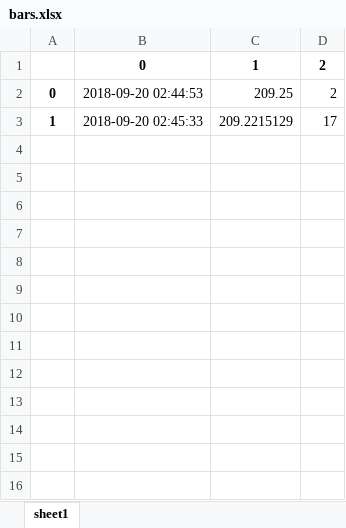
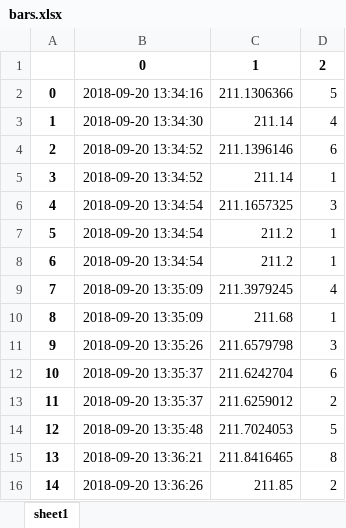
Before and after one commit to tfz2101/Crypto_Trading, an Excel workbook: bars.xlsx, sheet sheet1, drawn as a sheet; values as stored, in another font and other column widths than the file's, no borders; the diff names each change by its address in the sheet, - before the commit and + after, or states it on an @@ line.

```diff
--- a/bars.xlsx (sheet sheet1)
+++ b/bars.xlsx (sheet sheet1)
-B2: 2018-09-20 02:44:53
+B2: 2018-09-20 13:34:16
-C2: 209.25
+C2: 211.1306366
-D2: 2
+D2: 5
-B3: 2018-09-20 02:45:33
+B3: 2018-09-20 13:34:30
-C3: 209.2215129
+C3: 211.14
-D3: 17
+D3: 4
+row 4: 2 | 2018-09-20 13:34:52 | 211.1396146 | 6
+row 5: 3 | 2018-09-20 13:34:52 | 211.14 | 1
+row 6: 4 | 2018-09-20 13:34:54 | 211.1657325 | 3
+row 7: 5 | 2018-09-20 13:34:54 | 211.2 | 1
+row 8: 6 | 2018-09-20 13:34:54 | 211.2 | 1
+row 9: 7 | 2018-09-20 13:35:09 | 211.3979245 | 4
+row 10: 8 | 2018-09-20 13:35:09 | 211.68 | 1
+row 11: 9 | 2018-09-20 13:35:26 | 211.6579798 | 3
+row 12: 10 | 2018-09-20 13:35:37 | 211.6242704 | 6
+row 13: 11 | 2018-09-20 13:35:37 | 211.6259012 | 2
+row 14: 12 | 2018-09-20 13:35:48 | 211.7024053 | 5
+row 15: 13 | 2018-09-20 13:36:21 | 211.8416465 | 8
+row 16: 14 | 2018-09-20 13:36:26 | 211.85 | 2
```
Also changed, not shown: transactions.xlsx, 5 other files.
